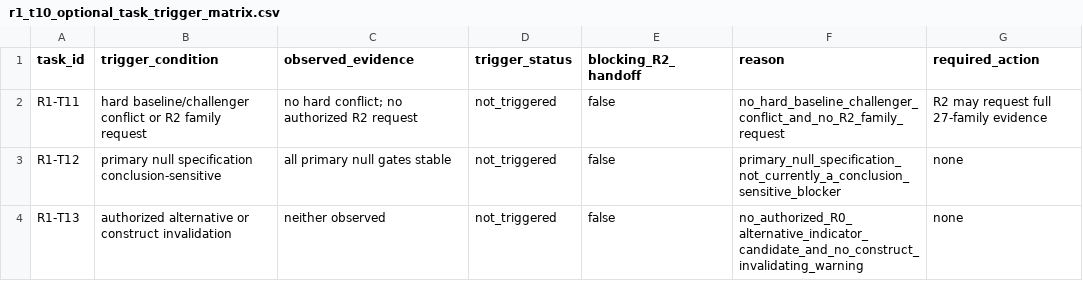
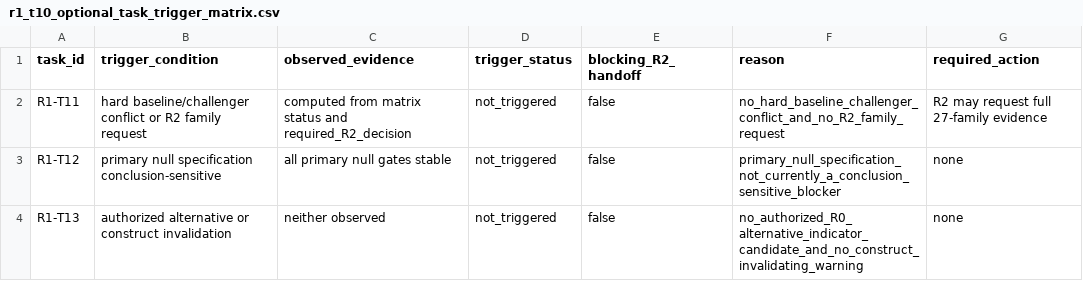
Before and after one commit to benzemaer/convergence-research, a CSV file: data/generated/r1/r1_t10/R1-T10-20260711T2000Z/r1_t10_optional_task_trigger_matrix.csv, drawn as a sheet.

```diff
--- a/data/generated/r1/r1_t10/R1-T10-20260711T2000Z/r1_t10_optional_task_trigger_matrix.csv
+++ b/data/generated/r1/r1_t10/R1-T10-20260711T2000Z/r1_t10_optional_task_trigger_matrix.csv
@@ -1,3 +1,3 @@
 task_id,trigger_condition,observed_evidence,trigger_status,blocking_R2_handoff,reason,required_action
-R1-T11,hard baseline/challenger conflict or R2 family request,no hard conflict; no authorized R2 request,not_triggered,false,no_hard_baseline_challenger_conflict_and_no_R2_family_request,R2 may request full 27-family evidence
+R1-T11,hard baseline/challenger conflict or R2 family request,computed from matrix status and required_R2_decision,not_triggered,false,no_hard_baseline_challenger_conflict_and_no_R2_family_request,R2 may request full 27-family evidence
 R1-T12,primary null specification conclusion-sensitive,all primary null gates stable,not_triggered,false,primary_null_specification_not_currently_a_conclusion_sensitive_blocker,none
```
Also changed, not shown: data/generated/r1/r1_t10/R1-T10-20260711T2000Z/r1_t10_upstream_evidence_registry.csv, data/generated/r1/r1_t10/R1-T10-20260711T2000Z/r1_t10_upstream_gate_reconciliation.csv, 13 other files.
